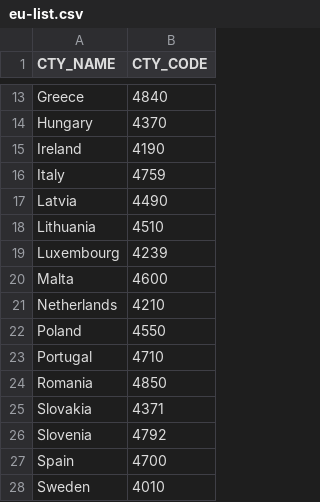
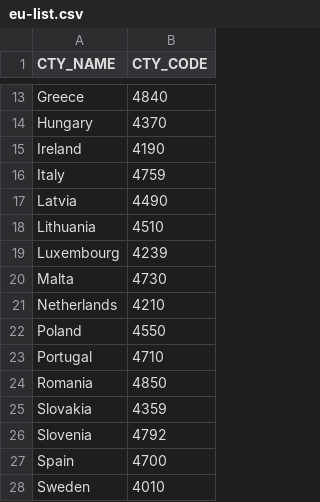
Before and after one commit to tradewartracker/trade-war-redux-2025, a CSV file: data/eu-list.csv, drawn as a sheet; only a part is shown, gaps mark what is left out.

```diff
--- a/data/eu-list.csv
+++ b/data/eu-list.csv
@@ -19,3 +19,3 @@ Lithuania,4510
 Luxembourg,4239
-Malta,4600
+Malta,4730
 Netherlands,4210
@@ -24,3 +24,3 @@ Portugal,4710
 Romania,4850
-Slovakia,4371
+Slovakia,4359
 Slovenia,4792
```
Also changed, not shown: country-by-time.csv, daily-tariff-latest-data.csv, 3 other files.
